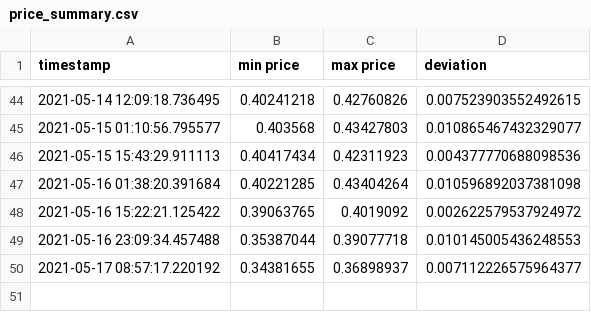
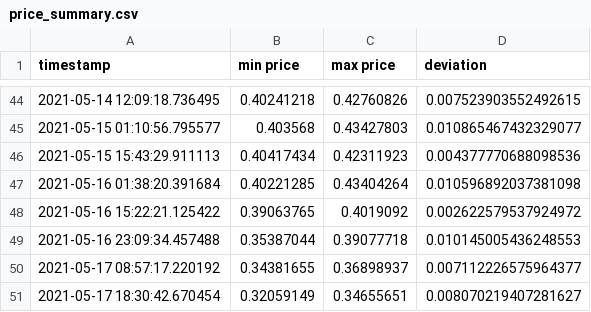
Before and after one commit to codingeologist/PoE-G2G-Scraper, a CSV file: price_summary.csv, drawn as a sheet; only a part is shown, gaps mark what is left out; the diff names each change by its address in the sheet, - before the commit and + after, or states it on an @@ line.

```diff
--- a/price_summary.csv
+++ b/price_summary.csv
+row 51: 2021-05-17 18:30:42.670454 | 0.32059149 | 0.34655651 | 0.008070219407281627
```
Also changed, not shown: full_price_chart.csv, 1 other file.
